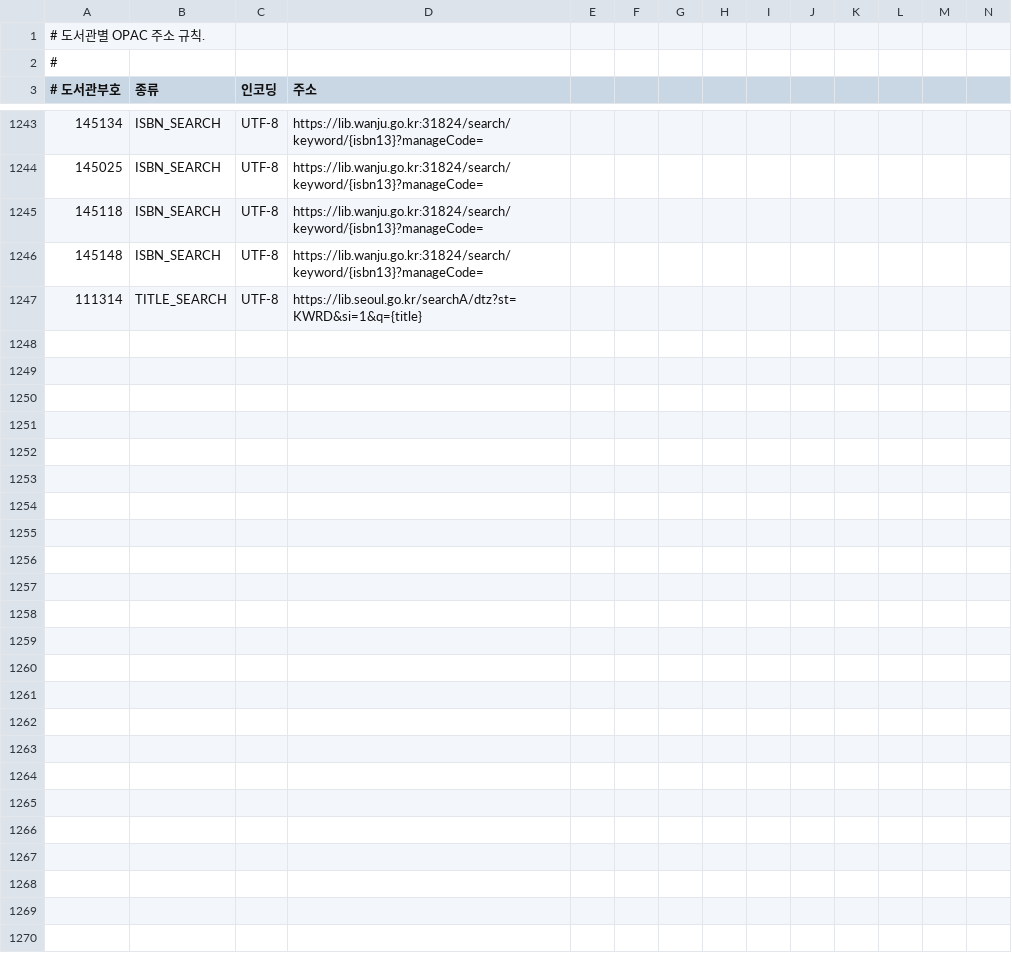
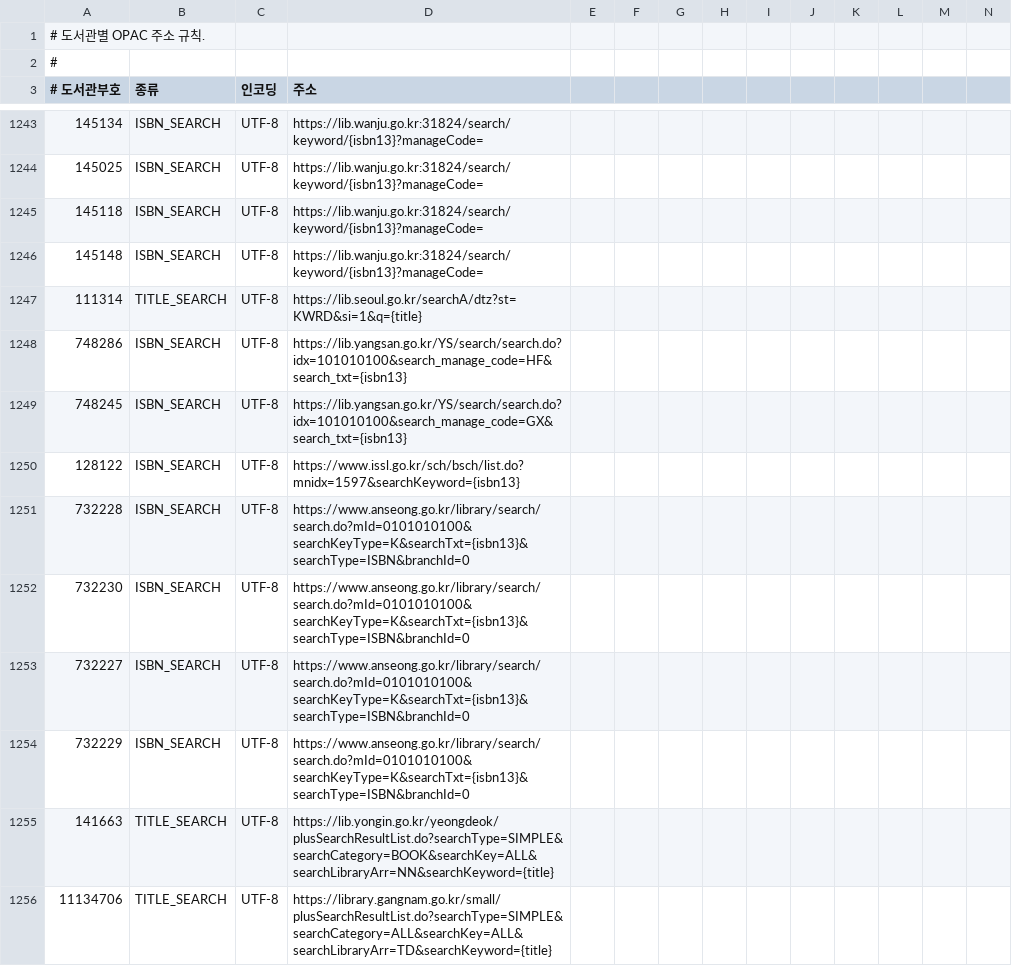
Before and after one commit to LeeeeeJY/where-is-my-book, a CSV file: backend/src/main/resources/opac/templates.csv, drawn as a sheet; only a part is shown, gaps mark what is left out; rows hold the shown columns only; the diff covers the shown part only; the diff names each change by its address in the sheet, - before the commit and + after, or states it on an @@ line.

```diff
--- a/backend/src/main/resources/opac/templates.csv
+++ b/backend/src/main/resources/opac/templates.csv
+row 1248: 748286 | ISBN_SEARCH | UTF-8 | https://lib.yangsan.go.kr/YS/search/search.do?idx=101010100&search_manage_code=HF&search_txt={isbn13}
+row 1249: 748245 | ISBN_SEARCH | UTF-8 | https://lib.yangsan.go.kr/YS/search/search.do?idx=101010100&search_manage_code=GX&search_txt={isbn13}
+row 1250: 128122 | ISBN_SEARCH | UTF-8 | https://www.issl.go.kr/sch/bsch/list.do?mnidx=1597&searchKeyword={isbn13}
+row 1251: 732228 | ISBN_SEARCH | UTF-8 | https://www.anseong.go.kr/library/search/search.do?mId=0101010100&searchKeyType=K&searchTxt={isbn13}&searchType=ISBN&branchId=0
+row 1252: 732230 | ISBN_SEARCH | UTF-8 | https://www.anseong.go.kr/library/search/search.do?mId=0101010100&searchKeyType=K&searchTxt={isbn13}&searchType=ISBN&branchId=0
+row 1253: 732227 | ISBN_SEARCH | UTF-8 | https://www.anseong.go.kr/library/search/search.do?mId=0101010100&searchKeyType=K&searchTxt={isbn13}&searchType=ISBN&branchId=0
+row 1254: 732229 | ISBN_SEARCH | UTF-8 | https://www.anseong.go.kr/library/search/search.do?mId=0101010100&searchKeyType=K&searchTxt={isbn13}&searchType=ISBN&branchId=0
+row 1255: 141663 | TITLE_SEARCH | UTF-8 | https://lib.yongin.go.kr/yeongdeok/plusSearchResultList.do?searchType=SIMPLE&searchCategory=BOOK&searchKey=ALL&searchLibraryArr=NN&searchKeyword={title}
+row 1256: 11134706 | TITLE_SEARCH | UTF-8 | https://library.gangnam.go.kr/small/plusSearchResultList.do?searchType=SIMPLE&searchCategory=ALL&searchKey=ALL&searchLibraryArr=TD&searchKeyword={title}
```
Also changed, not shown: 30 added rows and 26 edited cells elsewhere in this file, backend/src/main/resources/opac/detail-patterns.csv.
